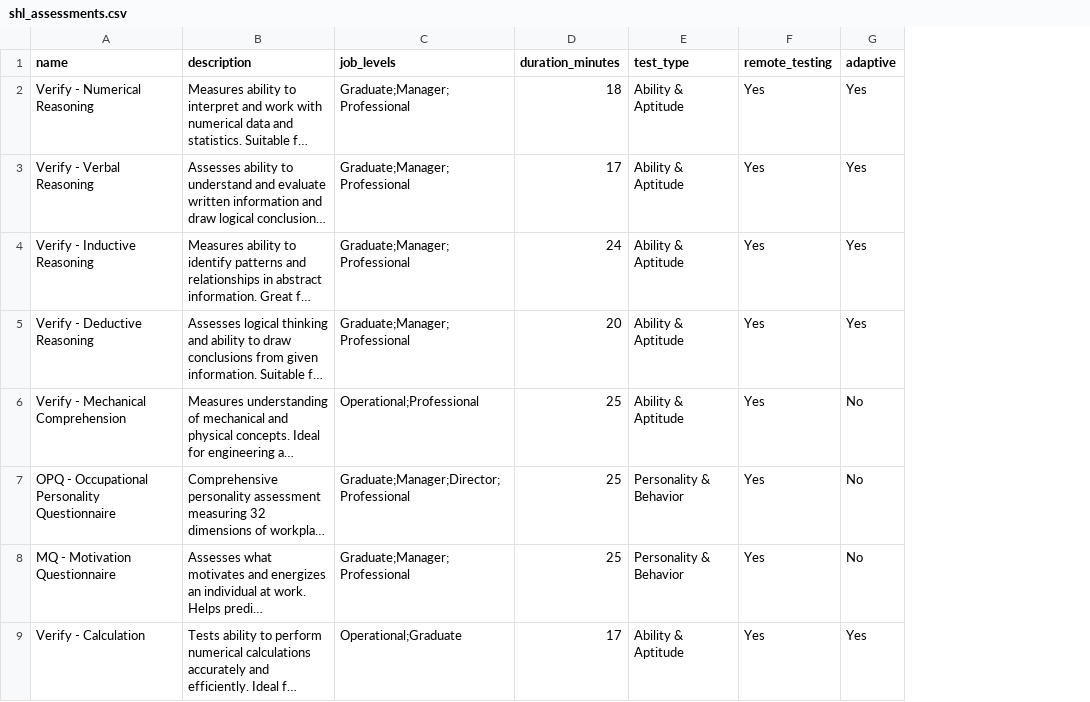
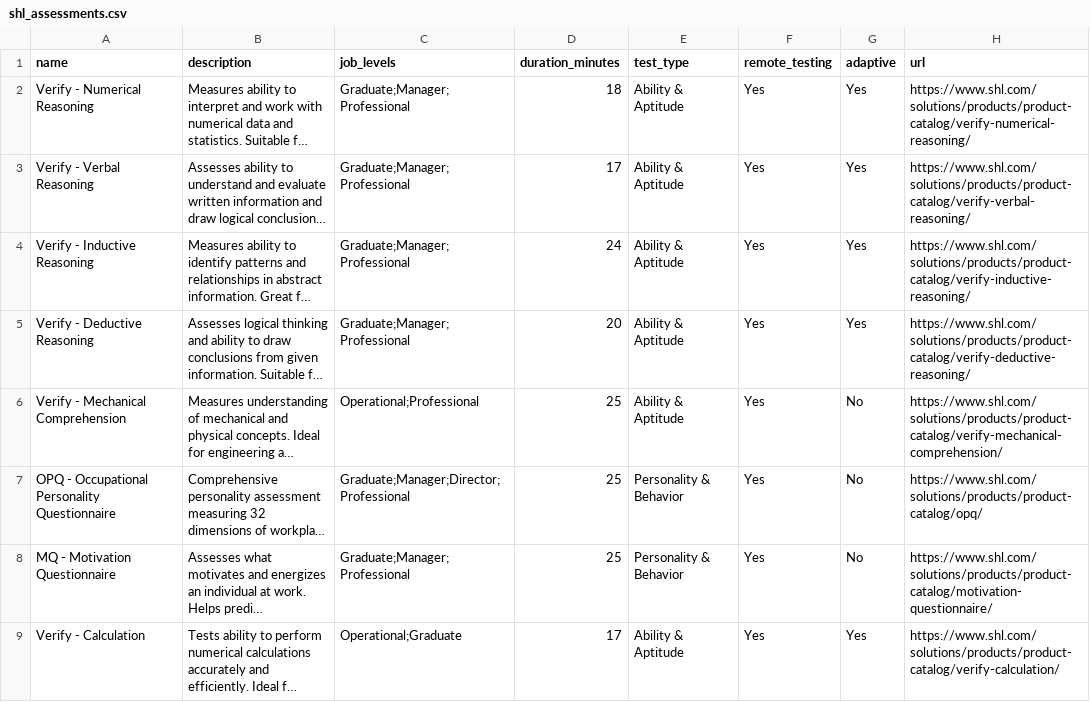
Before and after one commit to sreeyabommakanti09-dot/shl-ai-assistant, a CSV file: shl_assessments.csv, drawn as a sheet; only a part is shown; long unchanged cells end in …; the diff names each change by its address in the sheet, - before the commit and + after, or states it on an @@ line.

```diff
--- a/shl_assessments.csv
+++ b/shl_assessments.csv
+column H (url), rows 2-9: https://www.shl.com/solutions/products/product-catalog/verify-numerical-reasoning/ | https://www.shl.com/solutions/products/product-catalog/verify-verbal-reasoning/ | https://www.shl.com/solutions/products/product-catalog/verify-inductive-reasoning/ | https://www.shl.com/solutions/products/product-catalog/verify-deductive-reasoning/ | https://www.shl.com/solutions/products/product-catalog/verify-mechanical-comprehension/ | https://www.shl.com/solutions/products/product-catalog/opq/ | https://www.shl.com/solutions/products/product-catalog/motivation-questionnaire/ | https://www.shl.com/solutions/products/product-catalog/verify-calculation/
```
Also changed, not shown: 2 other files.
